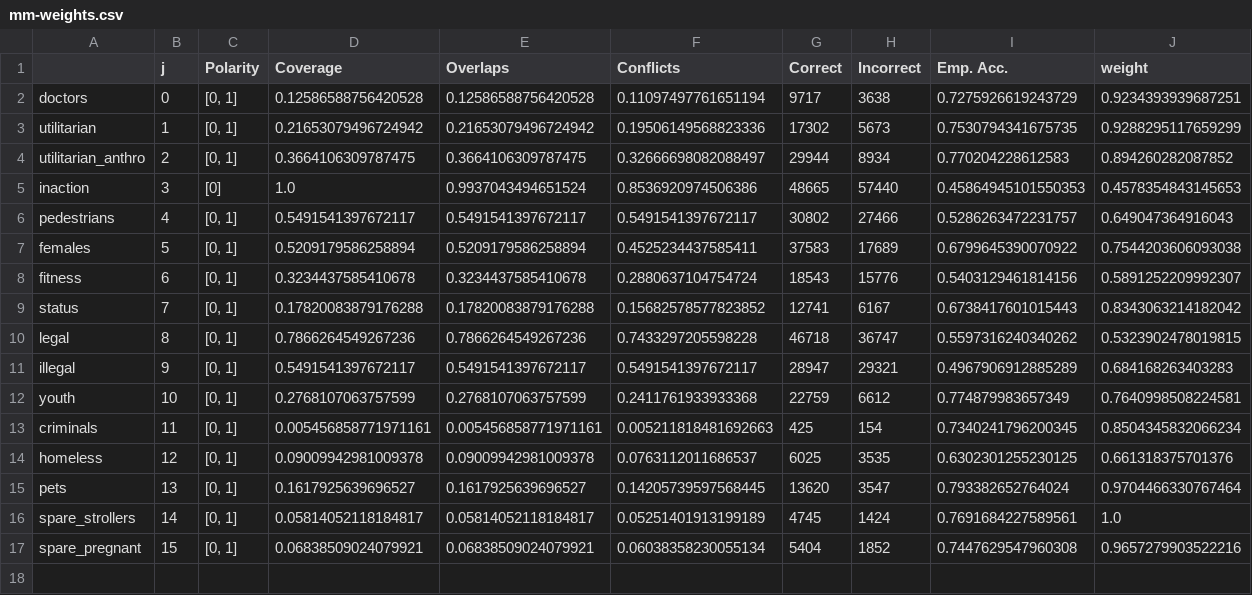
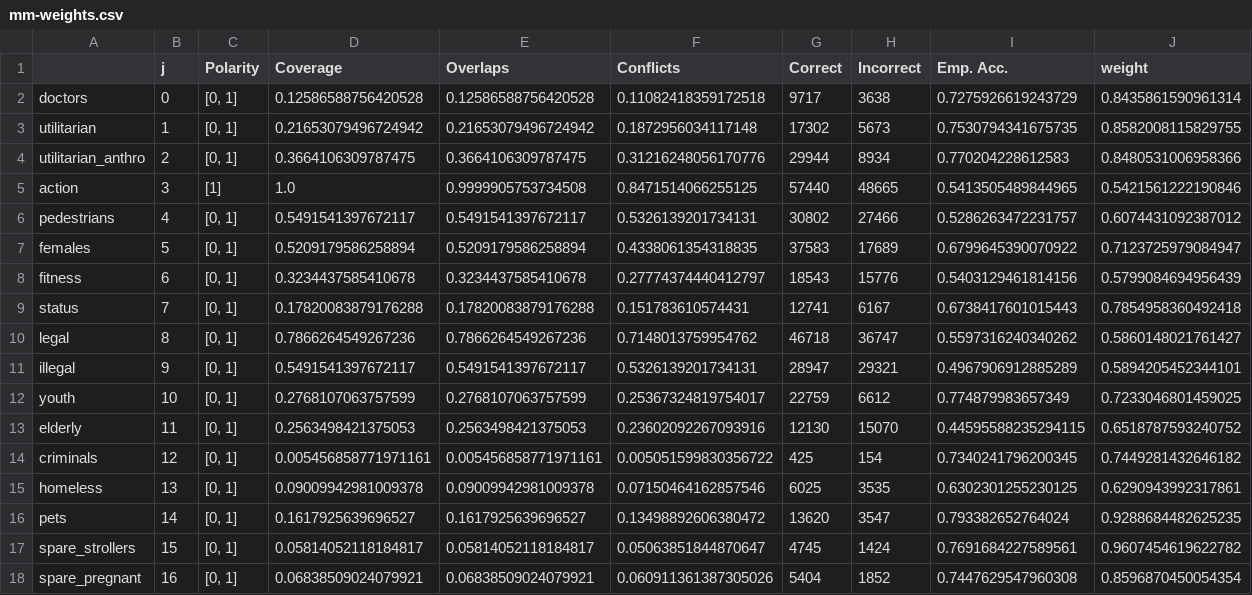
Before and after one commit to ryansteed/heuristic-moral-machine, a CSV file: figures/data/mm-weights.csv, drawn as a sheet.

Commit message:
:sparkles: New figures + figure updates

```diff
--- a/figures/data/mm-weights.csv
+++ b/figures/data/mm-weights.csv
@@ -1,17 +1,18 @@
 ,j,Polarity,Coverage,Overlaps,Conflicts,Correct,Incorrect,Emp. Acc.,weight
-doctors,0,"[0, 1]",0.12586588756420528,0.12586588756420528,0.11097497761651194,9717,3638,0.7275926619243729,0.9234393939687251
-utilitarian,1,"[0, 1]",0.21653079496724942,0.21653079496724942,0.19506149568823336,17302,5673,0.7530794341675735,0.9288295117659299
-utilitarian_anthro,2,"[0, 1]",0.3664106309787475,0.3664106309787475,0.32666698082088497,29944,8934,0.770204228612583,0.894260282087852
-inaction,3,[0],1.0,0.9937043494651524,0.8536920974506386,48665,57440,0.45864945101550353,0.4578354843145653
-pedestrians,4,"[0, 1]",0.5491541397672117,0.5491541397672117,0.5491541397672117,30802,27466,0.5286263472231757,0.649047364916043
-females,5,"[0, 1]",0.5209179586258894,0.5209179586258894,0.4525234437585411,37583,17689,0.6799645390070922,0.7544203606093038
-fitness,6,"[0, 1]",0.3234437585410678,0.3234437585410678,0.2880637104754724,18543,15776,0.5403129461814156,0.5891252209992307
-status,7,"[0, 1]",0.17820083879176288,0.17820083879176288,0.15682578577823852,12741,6167,0.6738417601015443,0.8343063214182042
-legal,8,"[0, 1]",0.7866264549267236,0.7866264549267236,0.7433297205598228,46718,36747,0.5597316240340262,0.5323902478019815
-illegal,9,"[0, 1]",0.5491541397672117,0.5491541397672117,0.5491541397672117,28947,29321,0.4967906912885289,0.684168263403283
-youth,10,"[0, 1]",0.2768107063757599,0.2768107063757599,0.2411761933933368,22759,6612,0.774879983657349,0.7640998508224581
-criminals,11,"[0, 1]",0.005456858771971161,0.005456858771971161,0.005211818481692663,425,154,0.7340241796200345,0.8504345832066234
-homeless,12,"[0, 1]",0.09009942981009378,0.09009942981009378,0.0763112011686537,6025,3535,0.6302301255230125,0.661318375701376
-pets,13,"[0, 1]",0.1617925639696527,0.1617925639696527,0.14205739597568445,13620,3547,0.793382652764024,0.9704466330767464
-spare_strollers,14,"[0, 1]",0.05814052118184817,0.05814052118184817,0.05251401913199189,4745,1424,0.7691684227589561,1.0
-spare_pregnant,15,"[0, 1]",0.06838509024079921,0.06838509024079921,0.06038358230055134,5404,1852,0.7447629547960308,0.9657279903522216
+doctors,0,"[0, 1]",0.12586588756420528,0.12586588756420528,0.11082418359172518,9717,3638,0.7275926619243729,0.8435861590961314
+utilitarian,1,"[0, 1]",0.21653079496724942,0.21653079496724942,0.1872956034117148,17302,5673,0.7530794341675735,0.8582008115829755
+utilitarian_anthro,2,"[0, 1]",0.3664106309787475,0.3664106309787475,0.31216248056170776,29944,8934,0.770204228612583,0.8480531006958366
+action,3,[1],1.0,0.9999905753734508,0.8471514066255125,57440,48665,0.5413505489844965,0.5421561222190846
+pedestrians,4,"[0, 1]",0.5491541397672117,0.5491541397672117,0.5326139201734131,30802,27466,0.5286263472231757,0.6074431092387012
+females,5,"[0, 1]",0.5209179586258894,0.5209179586258894,0.4338061354318835,37583,17689,0.6799645390070922,0.7123725979084947
+fitness,6,"[0, 1]",0.3234437585410678,0.3234437585410678,0.27774374440412797,18543,15776,0.5403129461814156,0.5799084694956439
+status,7,"[0, 1]",0.17820083879176288,0.17820083879176288,0.151783610574431,12741,6167,0.6738417601015443,0.7854958360492418
+legal,8,"[0, 1]",0.7866264549267236,0.7866264549267236,0.7148013759954762,46718,36747,0.5597316240340262,0.5860148021761427
+illegal,9,"[0, 1]",0.5491541397672117,0.5491541397672117,0.5326139201734131,28947,29321,0.4967906912885289,0.5894205452344101
+youth,10,"[0, 1]",0.2768107063757599,0.2768107063757599,0.25367324819754017,22759,6612,0.774879983657349,0.7233046801459025
+elderly,11,"[0, 1]",0.2563498421375053,0.2563498421375053,0.23602092267093916,12130,15070,0.44595588235294115,0.6518787593240752
+criminals,12,"[0, 1]",0.005456858771971161,0.005456858771971161,0.005051599830356722,425,154,0.7340241796200345,0.7449281432646182
+homeless,13,"[0, 1]",0.09009942981009378,0.09009942981009378,0.07150464162857546,6025,3535,0.6302301255230125,0.6290943992317861
+pets,14,"[0, 1]",0.1617925639696527,0.1617925639696527,0.13498892606380472,13620,3547,0.793382652764024,0.9288684482625235
+spare_strollers,15,"[0, 1]",0.05814052118184817,0.05814052118184817,0.05063851844870647,4745,1424,0.7691684227589561,0.9607454619622782
+spare_pregnant,16,"[0, 1]",0.06838509024079921,0.06838509024079921,0.060911361387305026,5404,1852,0.7447629547960308,0.8596870450054354
```
Also changed, not shown: figures/data/freq_countries.csv, figures/data/lfanalysis.csv, 13 other files.
